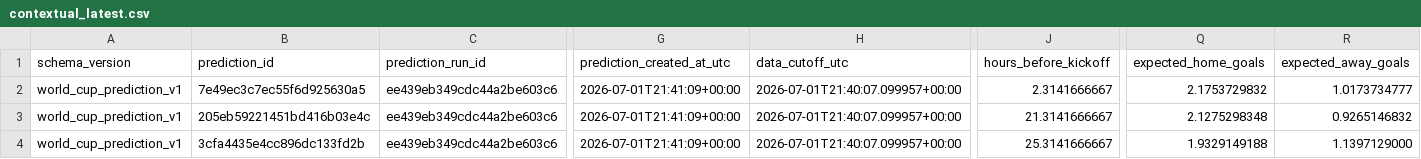
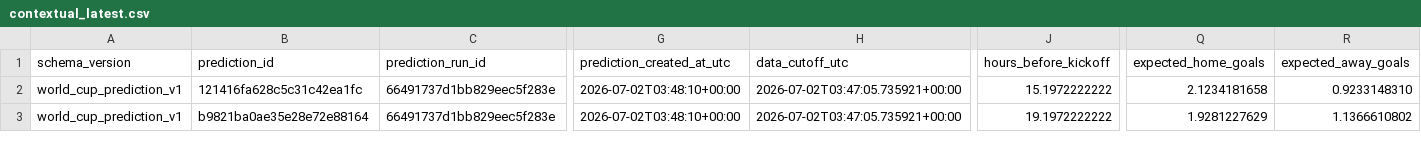
Before and after one commit to juanbrau-or/world-cup-2026-predictions, a CSV file: shadow/contextual_latest.csv, drawn as a sheet; only a part is shown, gaps mark what is left out; removed rows and columns are numbered as before the commit, all else as after; rows hold the shown columns only; the diff covers the shown part only; the diff names each change by its address in the sheet, - before the commit and + after, or states it on an @@ line.

```diff
--- a/shadow/contextual_latest.csv
+++ b/shadow/contextual_latest.csv
-row 2: world_cup_prediction_v1 | 7e49ec3c7ec55f6d925630a5 | ee439eb349cdc44a2be603c6 | 2026-07-01T21:41:09+00:00 | 2026-07-01T21:40:07.099957+00:00 | 2.3141666667 | 2.1753729832 | 1.0173734777
-B2 (prediction_id): 205eb59221451bd416b03e4c
+B2 (prediction_id): 121416fa628c5c31c42ea1fc
-C2:C3 (prediction_run_id): ee439eb349cdc44a2be603c6
+C2:C3 (prediction_run_id): 66491737d1bb829eec5f283e
-G2:G3 (prediction_created_at_utc): 2026-07-01T21:41:09+00:00
+G2:G3 (prediction_created_at_utc): 2026-07-02T03:48:10+00:00
-H2:H3 (data_cutoff_utc): 2026-07-01T21:40:07.099957+00:00
+H2:H3 (data_cutoff_utc): 2026-07-02T03:47:05.735921+00:00
-J2 (hours_before_kickoff): 21.3141666667
+J2 (hours_before_kickoff): 15.1972222222
-Q2 (expected_home_goals): 2.1275298348
+Q2 (expected_home_goals): 2.1234181658
-R2 (expected_away_goals): 0.9265146832
+R2 (expected_away_goals): 0.9233148310
-B3 (prediction_id): 3cfa4435e4cc896dc133fd2b
+B3 (prediction_id): b9821ba0ae35e28e72e88164
-J3 (hours_before_kickoff): 25.3141666667
+J3 (hours_before_kickoff): 19.1972222222
-Q3 (expected_home_goals): 1.9329149188
+Q3 (expected_home_goals): 1.9281227629
-R3 (expected_away_goals): 1.1397129000
+R3 (expected_away_goals): 1.1366610802
```
Also changed, not shown: 148 edited cells elsewhere in this file, latest.csv, prospective_matches.csv, 11 other files.
